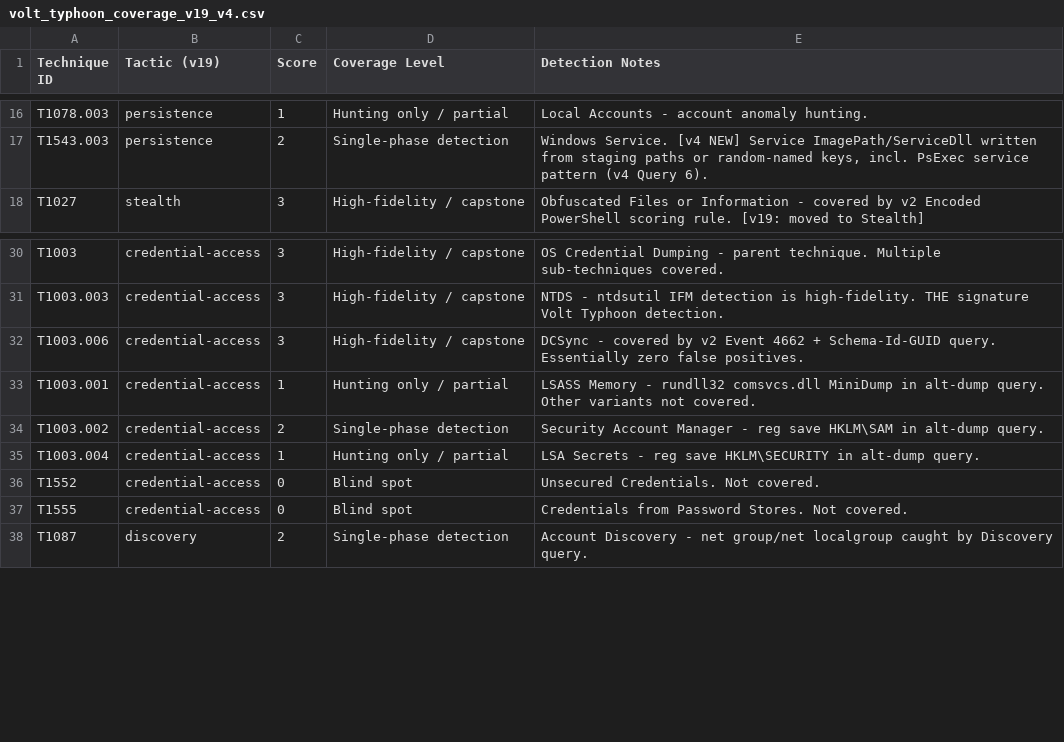
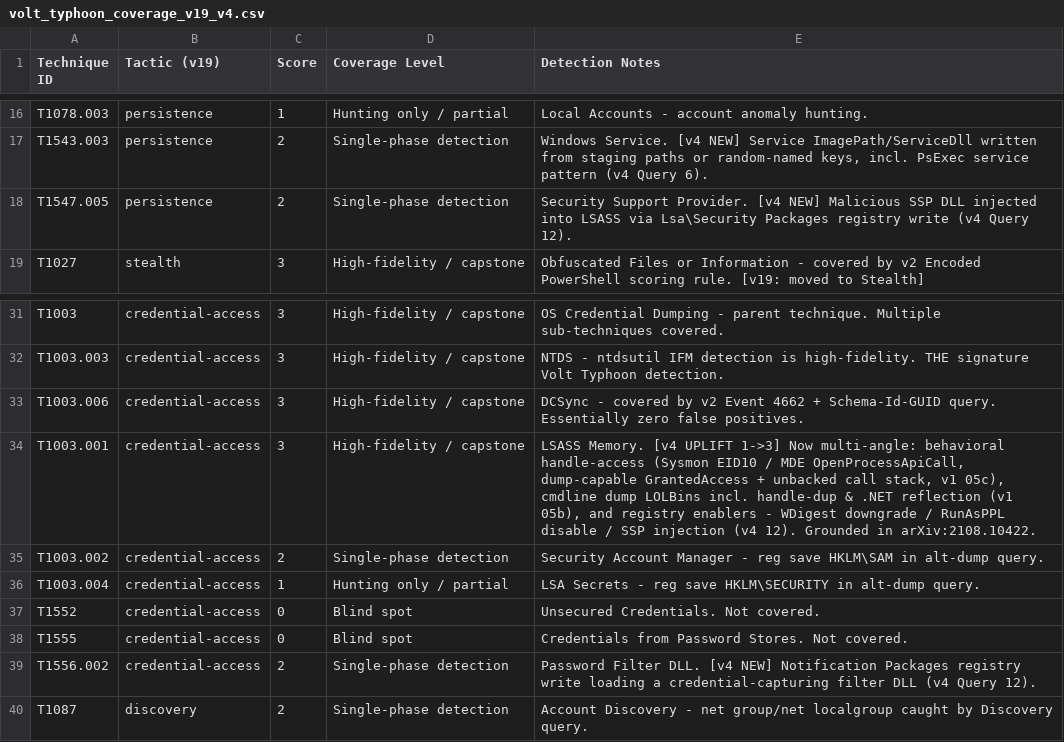
Before and after one commit to cartpjwtl-hue/volt-typhoon-detection, a CSV file: mitre/volt_typhoon_coverage_v19_v4.csv, drawn as a sheet; only a part is shown, gaps mark what is left out.

```diff
--- a/mitre/volt_typhoon_coverage_v19_v4.csv
+++ b/mitre/volt_typhoon_coverage_v19_v4.csv
@@ -17,2 +17,3 @@ T1078.003,persistence,1,Hunting only / partial,Local Accounts - account anomaly
 T1543.003,persistence,2,Single-phase detection,"Windows Service. [v4 NEW] Service ImagePath/ServiceDll written from staging paths or random-named keys, incl. PsExec service pattern (v4 Query 6)."
+T1547.005,persistence,2,Single-phase detection,Security Support Provider. [v4 NEW] Malicious SSP DLL injected into LSASS via Lsa\Security Packages registry write (v4 Query 12).
 T1027,stealth,3,High-fidelity / capstone,Obfuscated Files or Information - covered by v2 Encoded PowerShell scoring rule. [v19: moved to Stealth]
@@ -32,3 +33,3 @@ T1003.003,credential-access,3,High-fidelity / capstone,NTDS - ntdsutil IFM detec
 T1003.006,credential-access,3,High-fidelity / capstone,DCSync - covered by v2 Event 4662 + Schema-Id-GUID query. Essentially zero false positives.
-T1003.001,credential-access,1,Hunting only / partial,LSASS Memory - rundll32 comsvcs.dll MiniDump in alt-dump query. Other variants not covered.
+T1003.001,credential-access,3,High-fidelity / capstone,"LSASS Memory. [v4 UPLIFT 1->3] Now multi-angle: behavioral handle-access (Sysmon EID10 / MDE OpenProcessApiCall, dump-capable GrantedAccess + unbacked call stack, v1 05c), cmdline dump LOLBins incl. handle-dup & .NET reflection (v1 05b), and registry enablers - WDigest downgrade / RunAsPPL disable / SSP injection (v4 12). Grounded in arXiv:2108.10422."
 T1003.002,credential-access,2,Single-phase detection,Security Account Manager - reg save HKLM\SAM in alt-dump query.
@@ -37,2 +38,3 @@ T1552,credential-access,0,Blind spot,Unsecured Credentials. Not covered.
 T1555,credential-access,0,Blind spot,Credentials from Password Stores. Not covered.
+T1556.002,credential-access,2,Single-phase detection,Password Filter DLL. [v4 NEW] Notification Packages registry write loading a credential-capturing filter DLL (v4 Query 12).
 T1087,discovery,2,Single-phase detection,Account Discovery - net group/net localgroup caught by Discovery query.
```
Also changed, not shown: 9 other files.
